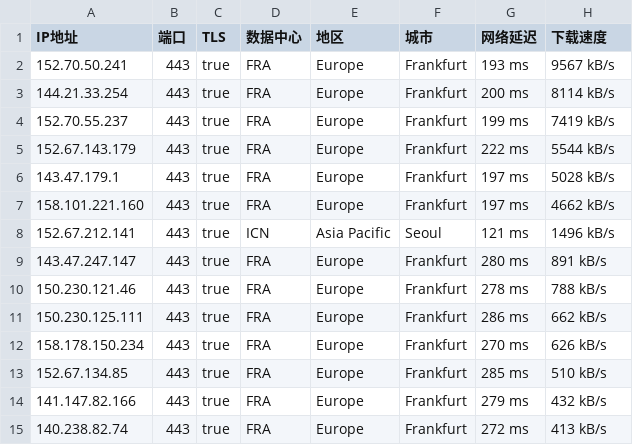
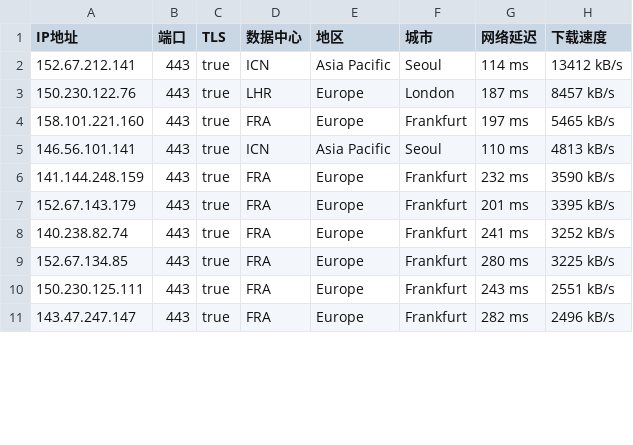
Before and after one commit to ailx1101/Cloudflare-IP-SpeedTest, a CSV file: ip.csv, drawn as a sheet; only a part is shown; the diff covers the shown part only.

Commit message:
update ip.csv

```diff
--- a/ip.csv
+++ b/ip.csv
@@ -1,15 +1,11 @@
 IP地址,端口,TLS,数据中心,地区,城市,网络延迟,下载速度
-152.70.50.241,443,true,FRA,Europe,Frankfurt,193 ms,9567 kB/s
-144.21.33.254,443,true,FRA,Europe,Frankfurt,200 ms,8114 kB/s
-152.70.55.237,443,true,FRA,Europe,Frankfurt,199 ms,7419 kB/s
-152.67.143.179,443,true,FRA,Europe,Frankfurt,222 ms,5544 kB/s
-143.47.179.1,443,true,FRA,Europe,Frankfurt,197 ms,5028 kB/s
-158.101.221.160,443,true,FRA,Europe,Frankfurt,197 ms,4662 kB/s
-152.67.212.141,443,true,ICN,Asia Pacific,Seoul,121 ms,1496 kB/s
-143.47.247.147,443,true,FRA,Europe,Frankfurt,280 ms,891 kB/s
-150.230.121.46,443,true,FRA,Europe,Frankfurt,278 ms,788 kB/s
-150.230.125.111,443,true,FRA,Europe,Frankfurt,286 ms,662 kB/s
-158.178.150.234,443,true,FRA,Europe,Frankfurt,270 ms,626 kB/s
-152.67.134.85,443,true,FRA,Europe,Frankfurt,285 ms,510 kB/s
-141.147.82.166,443,true,FRA,Europe,Frankfurt,279 ms,432 kB/s
-140.238.82.74,443,true,FRA,Europe,Frankfurt,272 ms,413 kB/s
+152.67.212.141,443,true,ICN,Asia Pacific,Seoul,114 ms,13412 kB/s
+150.230.122.76,443,true,LHR,Europe,London,187 ms,8457 kB/s
+158.101.221.160,443,true,FRA,Europe,Frankfurt,197 ms,5465 kB/s
+146.56.101.141,443,true,ICN,Asia Pacific,Seoul,110 ms,4813 kB/s
+141.144.248.159,443,true,FRA,Europe,Frankfurt,232 ms,3590 kB/s
+152.67.143.179,443,true,FRA,Europe,Frankfurt,201 ms,3395 kB/s
+140.238.82.74,443,true,FRA,Europe,Frankfurt,241 ms,3252 kB/s
+152.67.134.85,443,true,FRA,Europe,Frankfurt,280 ms,3225 kB/s
+150.230.125.111,443,true,FRA,Europe,Frankfurt,243 ms,2551 kB/s
+143.47.247.147,443,true,FRA,Europe,Frankfurt,282 ms,2496 kB/s
```
Also changed, not shown: 2 added rows, 4 removed rows and 12 edited cells elsewhere in this file.
